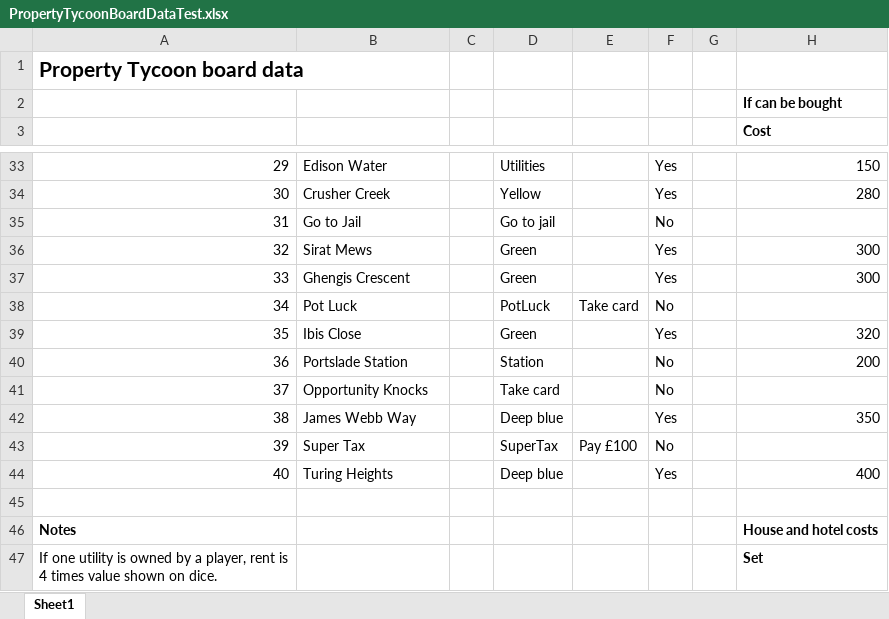
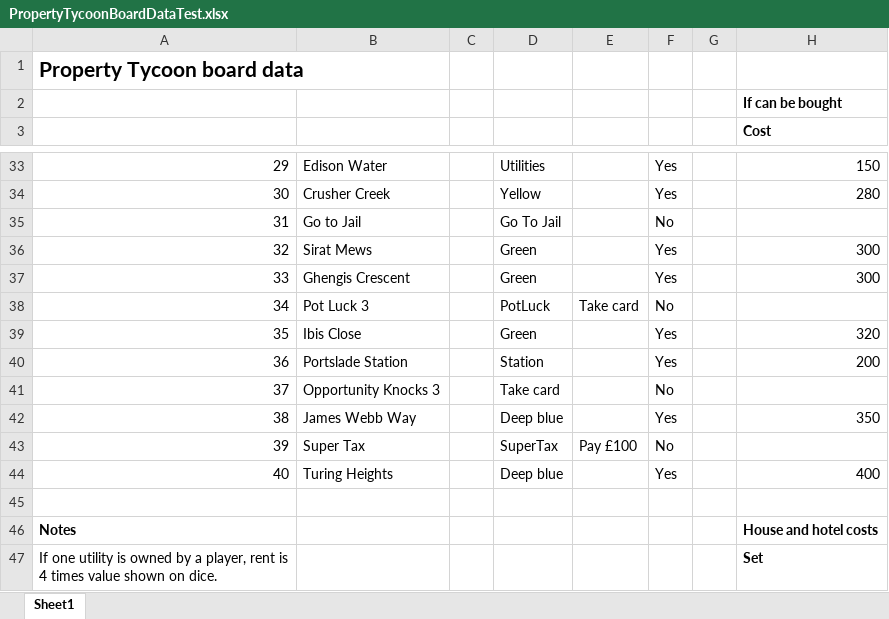
Before and after one commit to Gabv05/Property_Tycoon_FX, an Excel workbook: data/PropertyTycoonBoardDataTest.xlsx, sheet Sheet1, drawn as a sheet; only a part is shown, gaps mark what is left out; values as stored, in another font and other column widths than the file's, no borders; the diff covers the shown part only; the diff names each change by its address in the sheet, - before the commit and + after, or states it on an @@ line.

```diff
--- a/data/PropertyTycoonBoardDataTest.xlsx (sheet Sheet1)
+++ b/data/PropertyTycoonBoardDataTest.xlsx (sheet Sheet1)
-D35: Go to jail
+D35: Go To Jail
-B38: Pot Luck
+B38: Pot Luck 3
-F40: No
+F40: Yes
-B41: Opportunity Knocks
+B41: Opportunity Knocks 3
```
Also changed, not shown: 6 edited cells elsewhere in this sheet, 4 other files.
